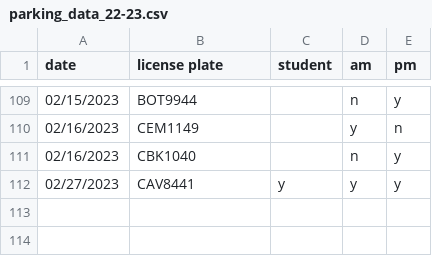
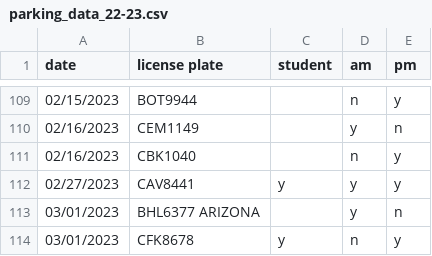
Before and after one commit to cds30895/Parking-Tracker, a CSV file: parking_data_22-23.csv, drawn as a sheet; only a part is shown, gaps mark what is left out.

Commit message:
data entry

```diff
--- a/parking_data_22-23.csv
+++ b/parking_data_22-23.csv
@@ -112 +112,3 @@ date,license plate,student,am,pm
 02/27/2023,CAV8441,y,y,y
+03/01/2023,BHL6377 ARIZONA,,y,n
+03/01/2023,CFK8678,y,n,y
```
